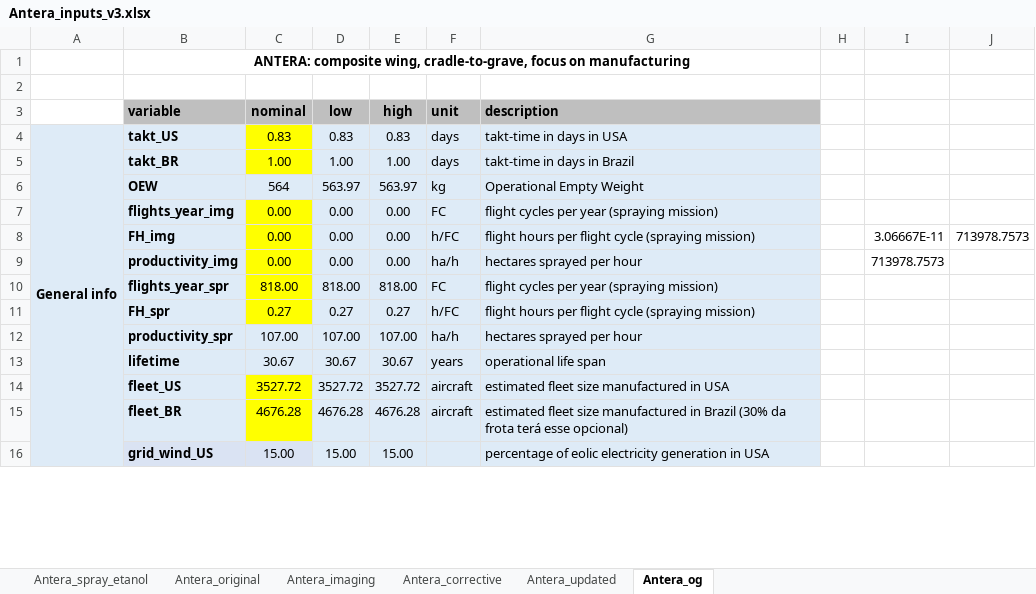
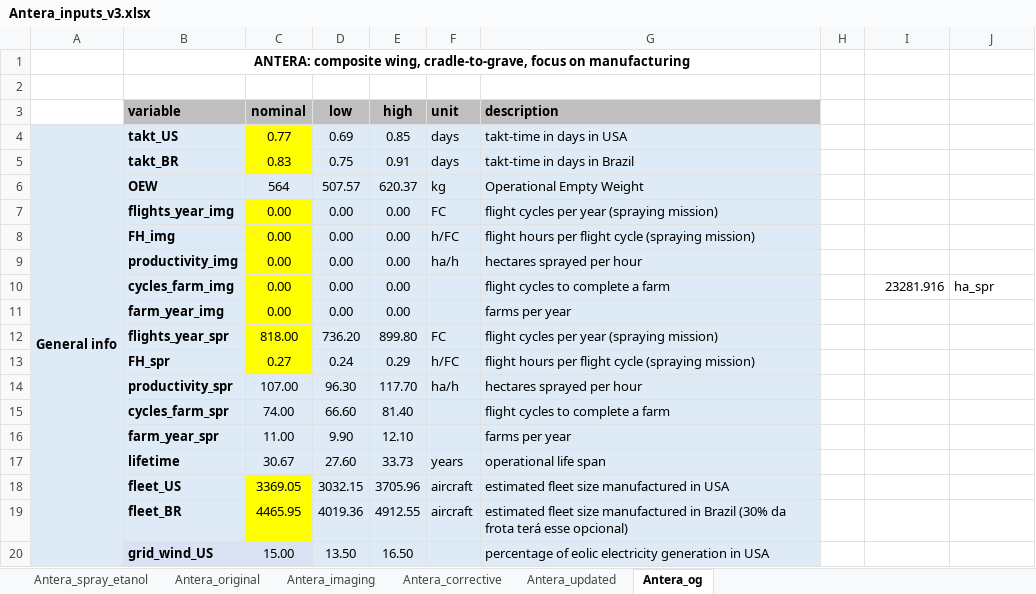
Before and after one commit to gparolin/AEco, an Excel workbook: Data/Antera_inputs_v3.xlsx, sheet Antera_og, drawn as a sheet; only a part is shown; values as stored, in another font and other column widths than the file's, no borders; addresses are those after the commit; the diff covers the shown part only; the diff names each change by its address in the sheet, - before the commit and + after, or states it on an @@ line.

```diff
--- a/Data/Antera_inputs_v3.xlsx (sheet Antera_og)
+++ b/Data/Antera_inputs_v3.xlsx (sheet Antera_og)
-C4 (nominal): 0.83
+C4 (nominal): 0.77
-D4 (low): 0.83
+D4 (low): 0.69
-E4 (high): 0.83
+E4 (high): 0.85
-C5 (nominal): 1.00
+C5 (nominal): 0.83
-D5 (low): 1.00
+D5 (low): 0.75
-E5 (high): 1.00
+E5 (high): 0.91
-D6 (low): 563.97
+D6 (low): 507.57
-E6 (high): 563.97
+E6 (high): 620.37
-I8: 3.06667E-11
+I8: (empty)
-J8: 713978.7573
+J8: (empty)
-I9: 713978.7573
+I9: (empty)
+row 10:  | cycles_farm_img | 0.00 | 0.00 | 0.00 |  | flight cycles to complete a farm |  | 23281.916 | ha_spr
+row 11:  | farm_year_img | 0.00 | 0.00 | 0.00 |  | farms per year
-D12 (low): 818.00
+D12 (low): 736.20
-E12 (high): 818.00
+E12 (high): 899.80
-D13 (low): 0.27
+D13 (low): 0.24
-E13 (high): 0.27
+E13 (high): 0.29
-D14 (low): 107.00
+D14 (low): 96.30
-E14 (high): 107.00
+E14 (high): 117.70
+row 15:  | cycles_farm_spr | 74.00 | 66.60 | 81.40 |  | flight cycles to complete a farm
+row 16:  | farm_year_spr | 11.00 | 9.90 | 12.10 |  | farms per year
-D17 (low): 30.67
+D17 (low): 27.60
-E17 (high): 30.67
+E17 (high): 33.73
-C18 (nominal): 3527.72
+C18 (nominal): 3369.05
-D18 (low): 3527.72
+D18 (low): 3032.15
-E18 (high): 3527.72
+E18 (high): 3705.96
-C19 (nominal): 4676.28
+C19 (nominal): 4465.95
-D19 (low): 4676.28
+D19 (low): 4019.36
-E19 (high): 4676.28
+E19 (high): 4912.55
-D20 (low): 15.00
+D20 (low): 13.50
-E20 (high): 15.00
+E20 (high): 16.50
```
Also changed, not shown: 145 edited cells elsewhere in this sheet, sheet Antera_updated, formulas that keep their value, Outputs/Antera_mean_results.xlsx, 11 other files.
